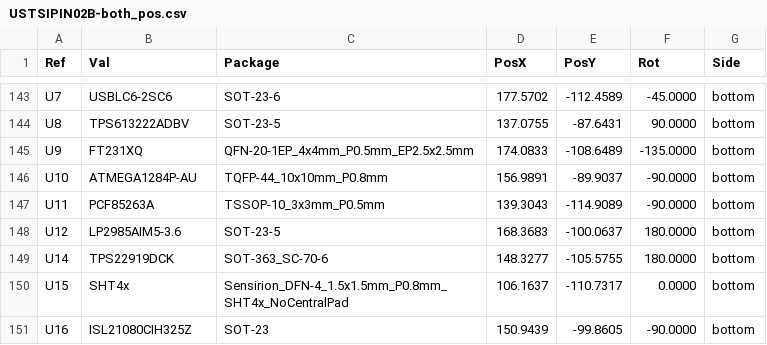
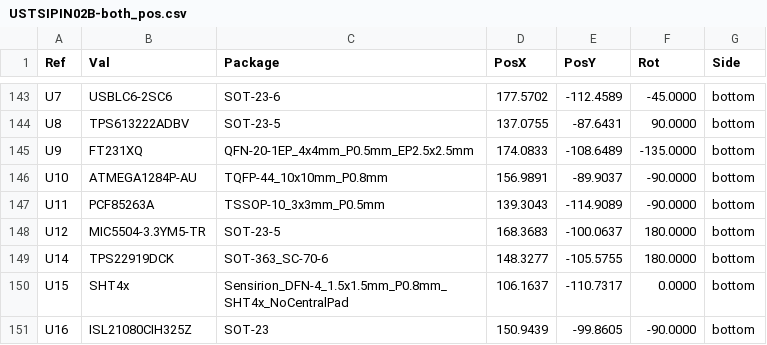
Before and after one commit to ust-modules/USTSIPIN02, a CSV file: hw/cam_profi/USTSIPIN02B-both_pos.csv, drawn as a sheet; only a part is shown, gaps mark what is left out.

```diff
--- a/hw/cam_profi/USTSIPIN02B-both_pos.csv
+++ b/hw/cam_profi/USTSIPIN02B-both_pos.csv
@@ -147,3 +147,3 @@ Ref,Val,Package,PosX,PosY,Rot,Side
 "U11","PCF85263A","TSSOP-10_3x3mm_P0.5mm",139.3043,-114.9089,-90.0000,bottom
-"U12","LP2985AIM5-3.6","SOT-23-5",168.3683,-100.0637,180.0000,bottom
+"U12","MIC5504-3.3YM5-TR","SOT-23-5",168.3683,-100.0637,180.0000,bottom
 "U14","TPS22919DCK","SOT-363_SC-70-6",148.3277,-105.5755,180.0000,bottom
```
Also changed, not shown: 26 other files.
